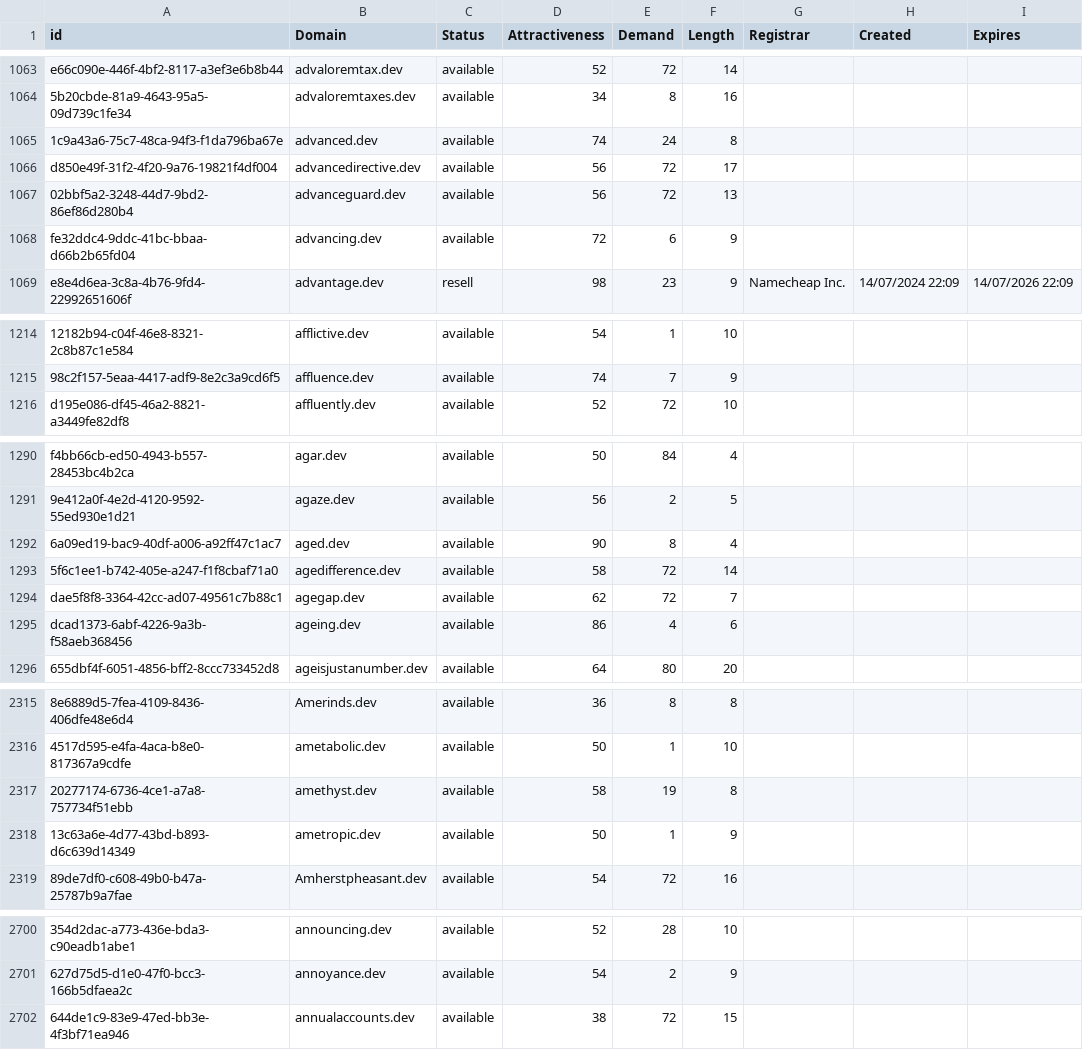
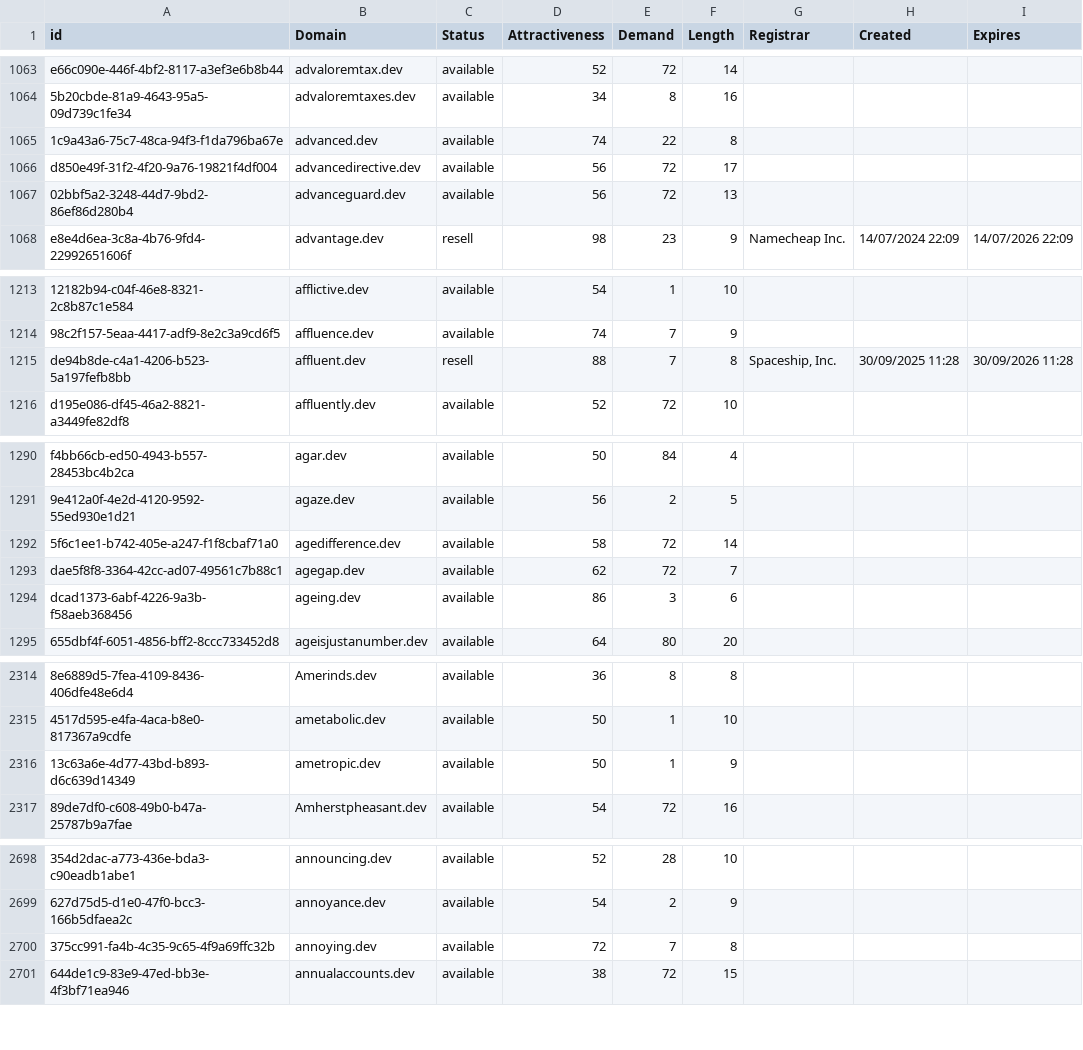
Before and after one commit to UniqueDomains/dev-oneword-domains, a CSV file: dev.csv, drawn as a sheet; only a part is shown, gaps mark what is left out; removed rows and columns are numbered as before the commit, all else as after; the diff covers the shown part only; the diff names each change by its address in the sheet, - before the commit and + after, or states it on an @@ line.

Commit message:
Domains update

```diff
--- a/dev.csv
+++ b/dev.csv
-E1065 (Demand): 24
+E1065 (Demand): 22
-row 1068: fe32ddc4-9ddc-41bc-bbaa-d66b2b65fd04 | advancing.dev | available | 72 | 6 | 9
+row 1215: de94b8de-c4a1-4206-b523-5a197fefb8bb | affluent.dev | resell | 88 | 7 | 8 | Spaceship, Inc. | 30/09/2025 11:28 | 30/09/2026 11:28
-row 1292: 6a09ed19-bac9-40df-a006-a92ff47c1ac7 | aged.dev | available | 90 | 8 | 4
-E1294 (Demand): 4
+E1294 (Demand): 3
-row 2317: 20277174-6736-4ce1-a7a8-757734f51ebb | amethyst.dev | available | 58 | 19 | 8
+row 2700: 375cc991-fa4b-4c35-9c65-4f9a69ffc32b | annoying.dev | available | 72 | 7 | 8
```
Also changed, not shown: 4 added rows, 3 removed rows and 80 edited cells elsewhere in this file, 2 other files.
